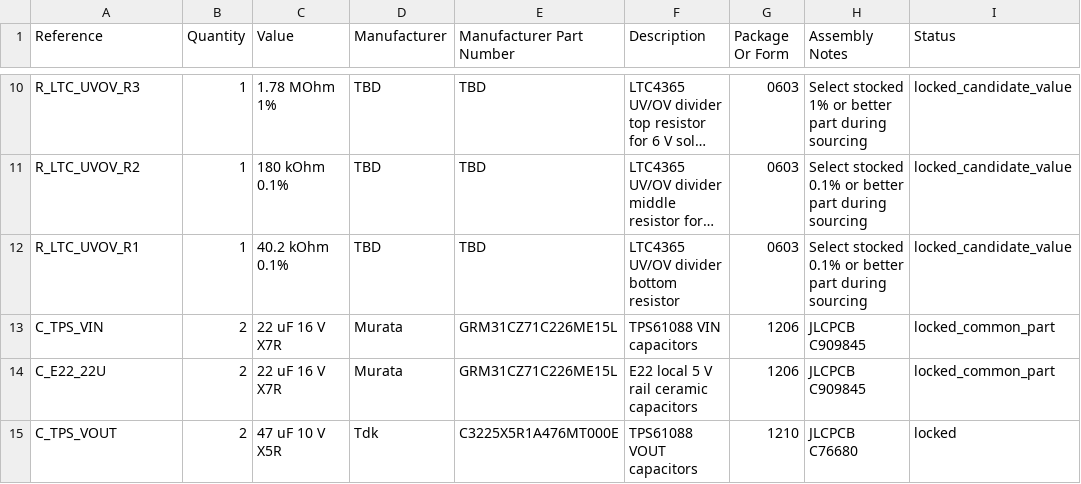
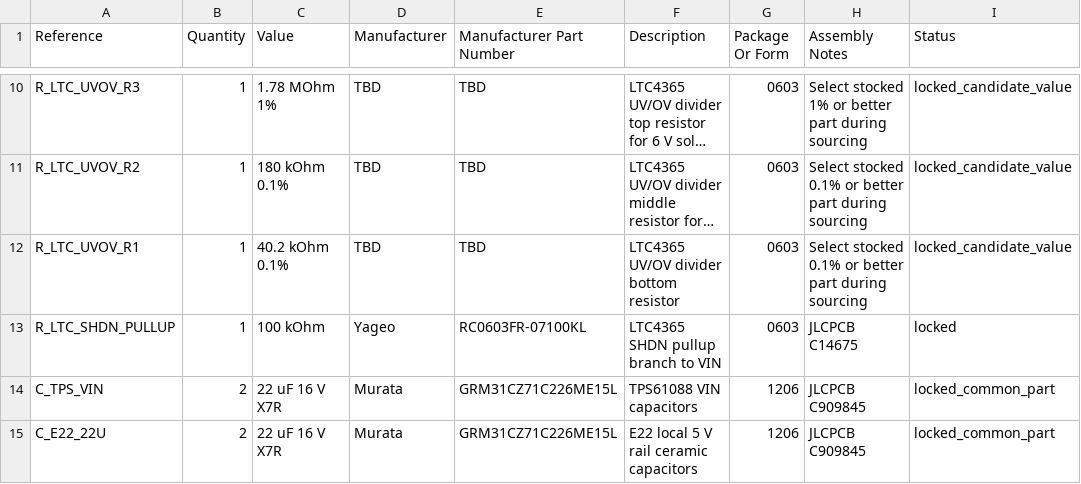
Before and after one commit to jb66dmg52h-dotcom/RoyalNode, a CSV file: bom/REV_A_LOCKED_PASSIVES.csv, drawn as a sheet; only a part is shown, gaps mark what is left out; the shorter side is filled out with more unchanged rows; long unchanged cells end in …; the diff names each change by its address in the sheet, - before the commit and + after, or states it on an @@ line.

Commit message:
Align passive seed with locked BOM

```diff
--- a/bom/REV_A_LOCKED_PASSIVES.csv
+++ b/bom/REV_A_LOCKED_PASSIVES.csv
+row 13: R_LTC_SHDN_PULLUP | 1 | 100 kOhm | Yageo | RC0603FR-07100KL | LTC4365 SHDN pullup branch to VIN | 0603 | JLCPCB C14675 | locked
```
Also changed, not shown: hardware/kicad/RoyalNode/PASSIVE_CAPTURE_SEED_REV_A.csv, 2 other files.
